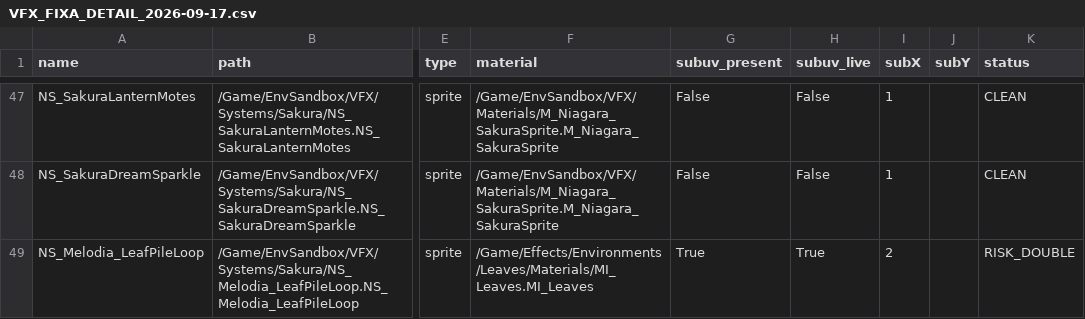
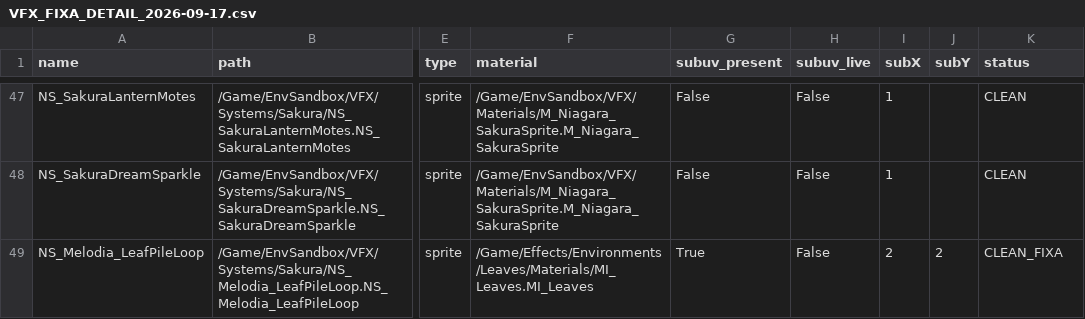
Before and after one commit to fromage3900/MelodiaMelusinaV2, a CSV file: Docs/VFX/VFX_FIXA_DETAIL_2026-09-17.csv, drawn as a sheet; only a part is shown, gaps mark what is left out; the diff names each change by its address in the sheet, - before the commit and + after, or states it on an @@ line.

```diff
--- a/Docs/VFX/VFX_FIXA_DETAIL_2026-09-17.csv
+++ b/Docs/VFX/VFX_FIXA_DETAIL_2026-09-17.csv
-H49 (subuv_live): True
+H49 (subuv_live): False
-J49 (subY): (empty)
+J49 (subY): 2
-K49 (status): RISK_DOUBLE
+K49 (status): CLEAN_FIXA
```
Also changed, not shown: Docs/VFX/VFX_NIAGARA_INVENTORY_2026-09-17.csv, Docs/VFX/VFX_NIAGARA_SHIP_NS_LIVE_2026-09-17.csv, 9 other files.
